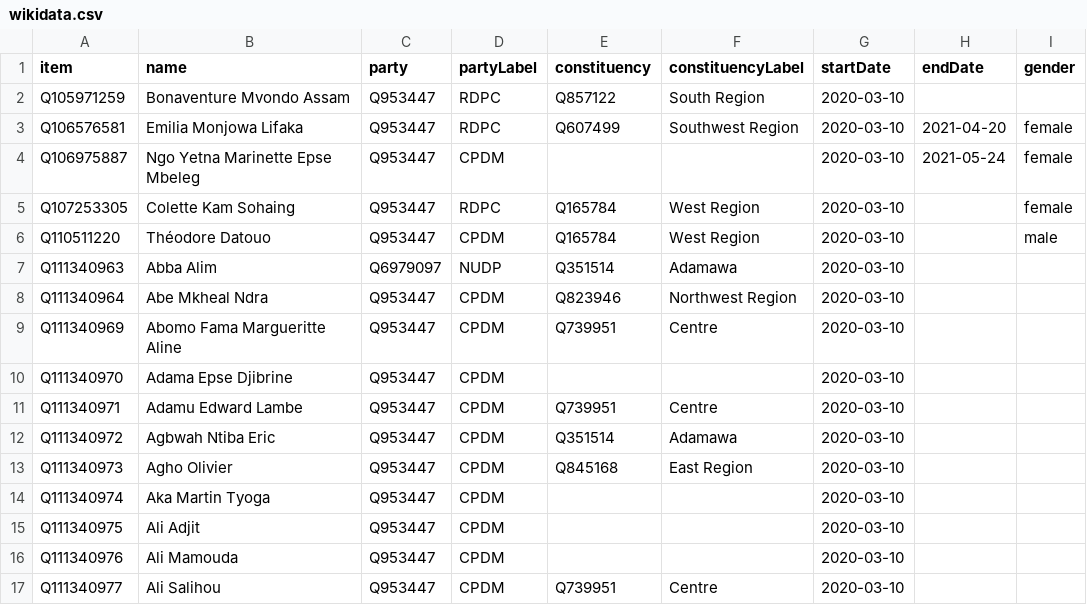
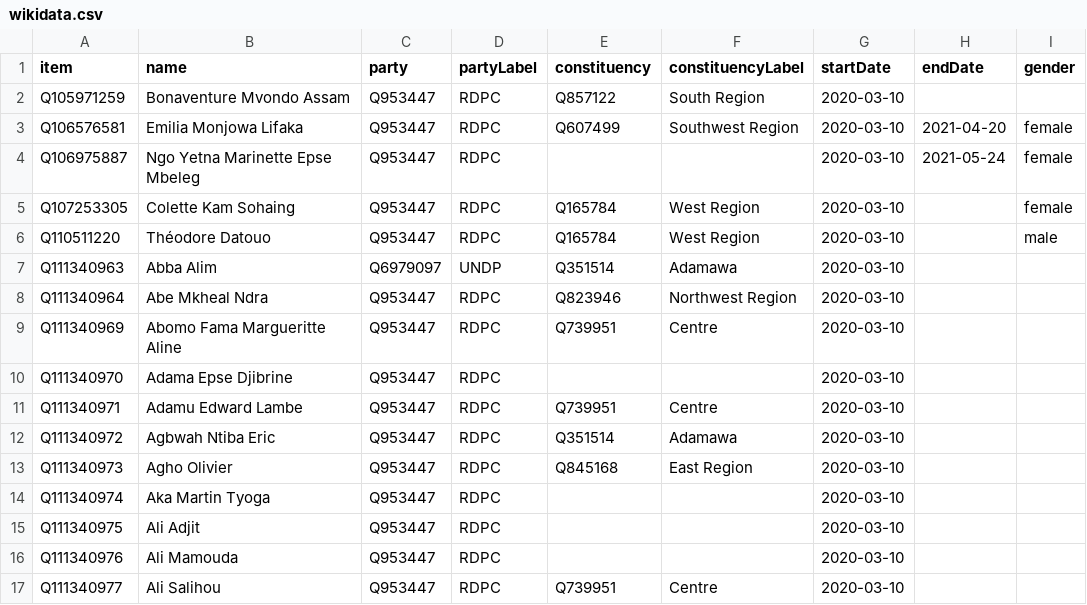
Before and after one commit to every-politician-scrapers/cameroon, a CSV file: sources/assembly-10-wp/wikidata.csv, drawn as a sheet; only a part is shown; the diff covers the shown part only; the diff names each change by its address in the sheet, - before the commit and + after, or states it on an @@ line.

Commit message:
refresh data

```diff
--- a/sources/assembly-10-wp/wikidata.csv
+++ b/sources/assembly-10-wp/wikidata.csv
-D4 (partyLabel): CPDM
+D4 (partyLabel): RDPC
-D6 (partyLabel): CPDM
+D6 (partyLabel): RDPC
-D7 (partyLabel): NUDP
+D7 (partyLabel): UNDP
-D8:D17 (partyLabel): CPDM
+D8:D17 (partyLabel): RDPC
```
Also changed, not shown: 118 edited cells elsewhere in this file, 1 other file.
